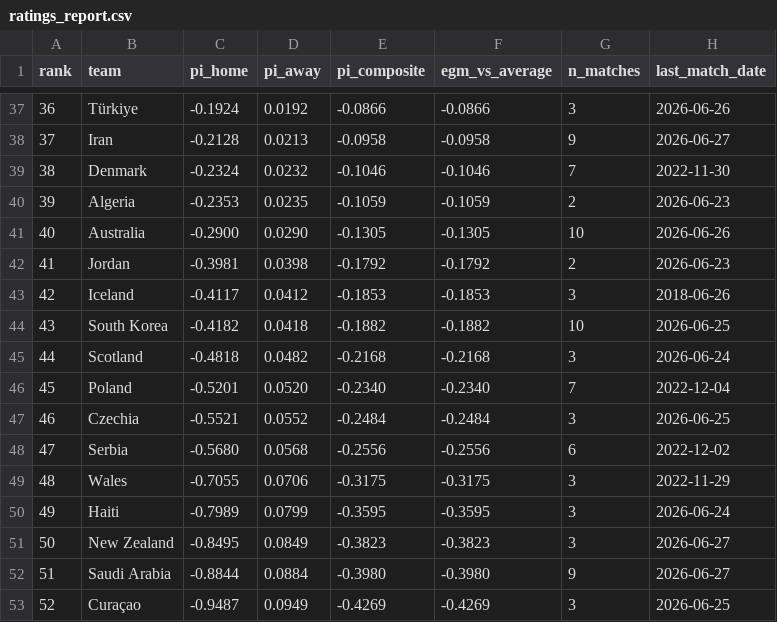
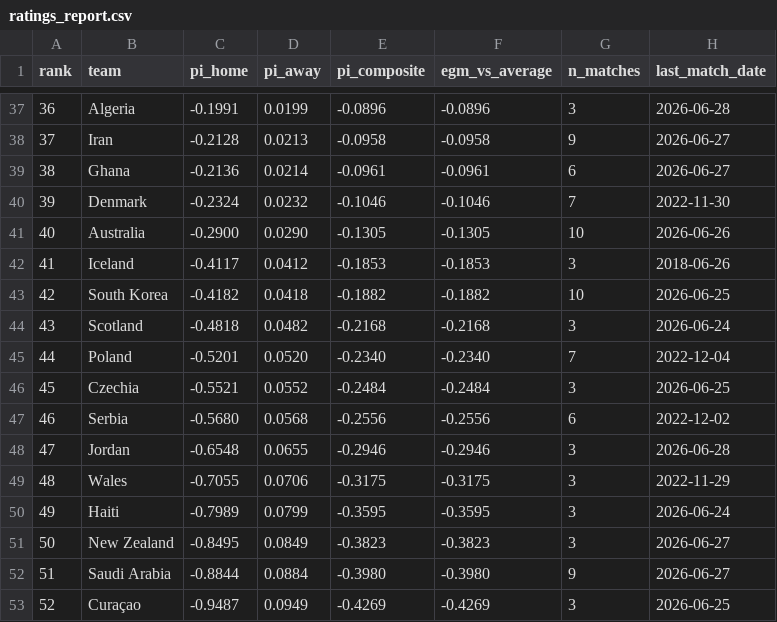
Before and after one commit to Risky-Scout/worldcup2026-model, a CSV file: pi-ratings/ratings_report.csv, drawn as a sheet; only a part is shown, gaps mark what is left out; the diff covers the shown part only.

```diff
--- a/pi-ratings/ratings_report.csv
+++ b/pi-ratings/ratings_report.csv
@@ -37,13 +37,13 @@ rank,team,pi_home,pi_away,pi_composite,egm_vs_average,n_matches,last_match_date
-36,Türkiye,-0.1924,0.0192,-0.0866,-0.0866,3,2026-06-26
+36,Algeria,-0.1991,0.0199,-0.0896,-0.0896,3,2026-06-28
 37,Iran,-0.2128,0.0213,-0.0958,-0.0958,9,2026-06-27
-38,Denmark,-0.2324,0.0232,-0.1046,-0.1046,7,2022-11-30
-39,Algeria,-0.2353,0.0235,-0.1059,-0.1059,2,2026-06-23
+38,Ghana,-0.2136,0.0214,-0.0961,-0.0961,6,2026-06-27
+39,Denmark,-0.2324,0.0232,-0.1046,-0.1046,7,2022-11-30
 40,Australia,-0.2900,0.0290,-0.1305,-0.1305,10,2026-06-26
-41,Jordan,-0.3981,0.0398,-0.1792,-0.1792,2,2026-06-23
-42,Iceland,-0.4117,0.0412,-0.1853,-0.1853,3,2018-06-26
-43,South Korea,-0.4182,0.0418,-0.1882,-0.1882,10,2026-06-25
-44,Scotland,-0.4818,0.0482,-0.2168,-0.2168,3,2026-06-24
-45,Poland,-0.5201,0.0520,-0.2340,-0.2340,7,2022-12-04
-46,Czechia,-0.5521,0.0552,-0.2484,-0.2484,3,2026-06-25
-47,Serbia,-0.5680,0.0568,-0.2556,-0.2556,6,2022-12-02
+41,Iceland,-0.4117,0.0412,-0.1853,-0.1853,3,2018-06-26
+42,South Korea,-0.4182,0.0418,-0.1882,-0.1882,10,2026-06-25
+43,Scotland,-0.4818,0.0482,-0.2168,-0.2168,3,2026-06-24
+44,Poland,-0.5201,0.0520,-0.2340,-0.2340,7,2022-12-04
+45,Czechia,-0.5521,0.0552,-0.2484,-0.2484,3,2026-06-25
+46,Serbia,-0.5680,0.0568,-0.2556,-0.2556,6,2022-12-02
+47,Jordan,-0.6548,0.0655,-0.2946,-0.2946,3,2026-06-28
 48,Wales,-0.7055,0.0706,-0.3175,-0.3175,3,2022-11-29
```
Also changed, not shown: 5 added rows, 5 removed rows and 60 edited cells elsewhere in this file, pi-ratings/calibration_log.csv, 36 other files.
